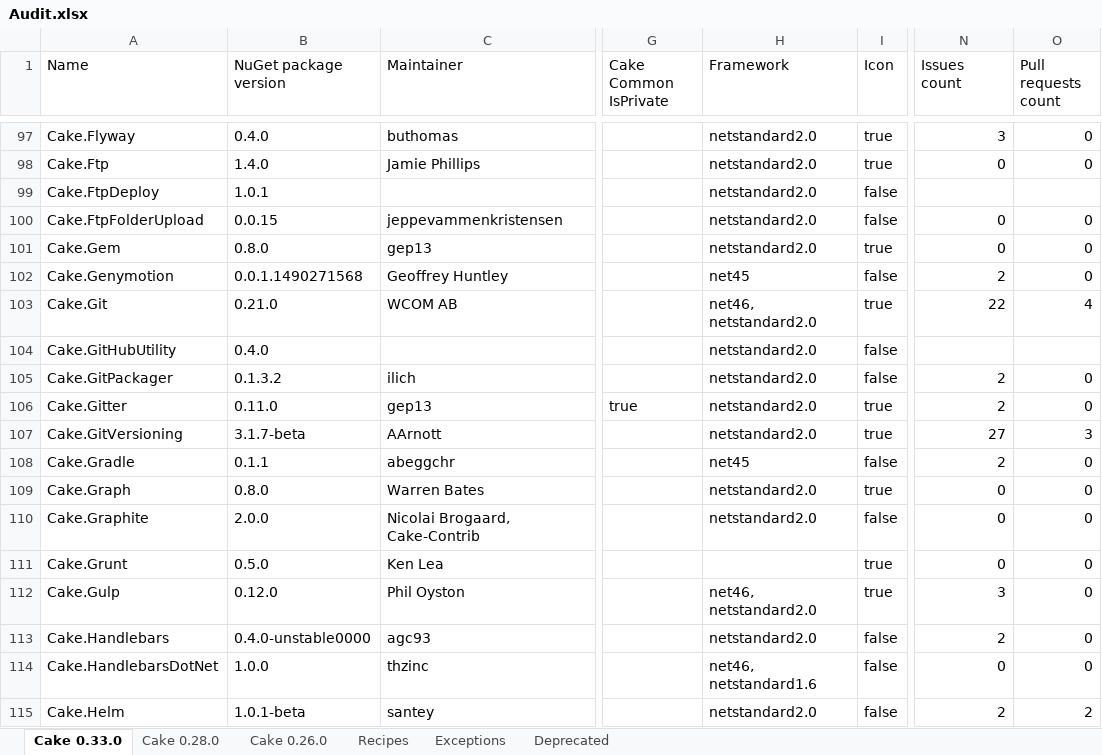
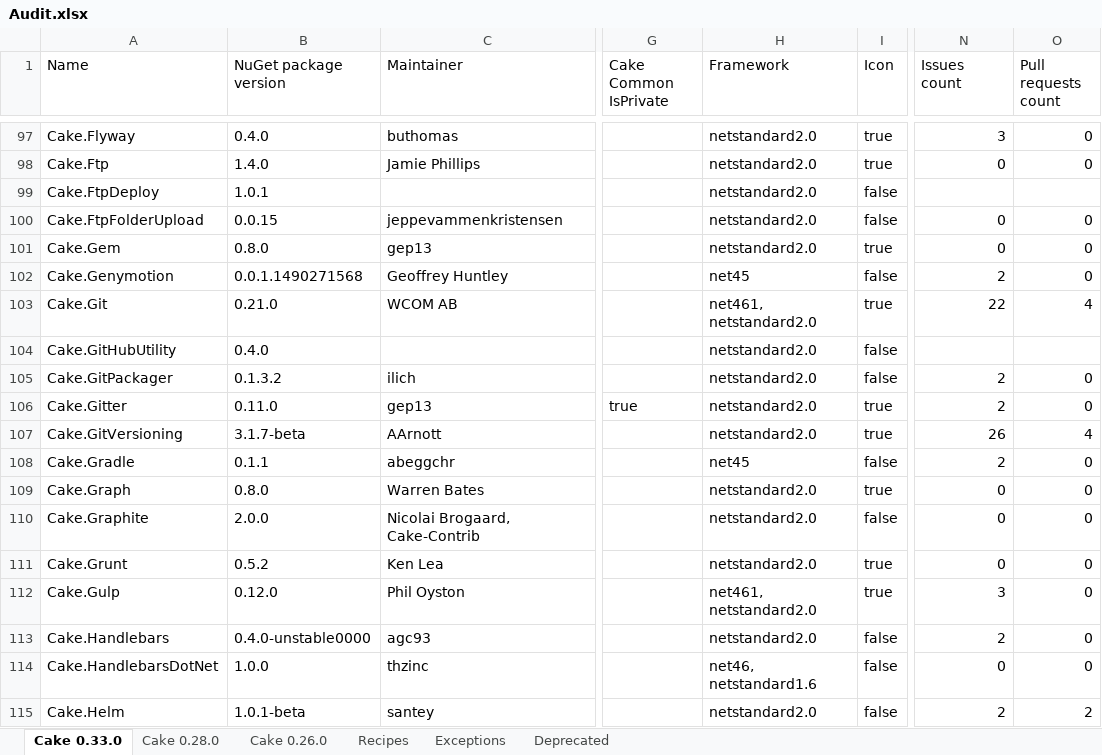
Before and after one commit to cake-contrib/Home, an Excel workbook: Audit.xlsx, sheet Cake 0.33.0, drawn as a sheet; only a part is shown, gaps mark what is left out; values as stored, in another font and other column widths than the file's, no cell formats; the diff covers the shown part only; the diff names each change by its address in the sheet, - before the commit and + after, or states it on an @@ line.

```diff
--- a/Audit.xlsx (sheet Cake 0.33.0)
+++ b/Audit.xlsx (sheet Cake 0.33.0)
-H103 (Framework): net46, netstandard2.0
+H103 (Framework): net461, netstandard2.0
-N107 (Issues count): 27
+N107 (Issues count): 26
-O107 (Pull requests count): 3
+O107 (Pull requests count): 4
-B111 (NuGet package version): 0.5.0
+B111 (NuGet package version): 0.5.2
-H111 (Framework): (empty)
+H111 (Framework): netstandard2.0
-H112 (Framework): net46, netstandard2.0
+H112 (Framework): net461, netstandard2.0
```
Also changed, not shown: 55 edited cells elsewhere in this sheet, sheet Cake 0.28.0, sheet Cake 0.26.0, sheet Recipes, cell formats, 7 other files.
